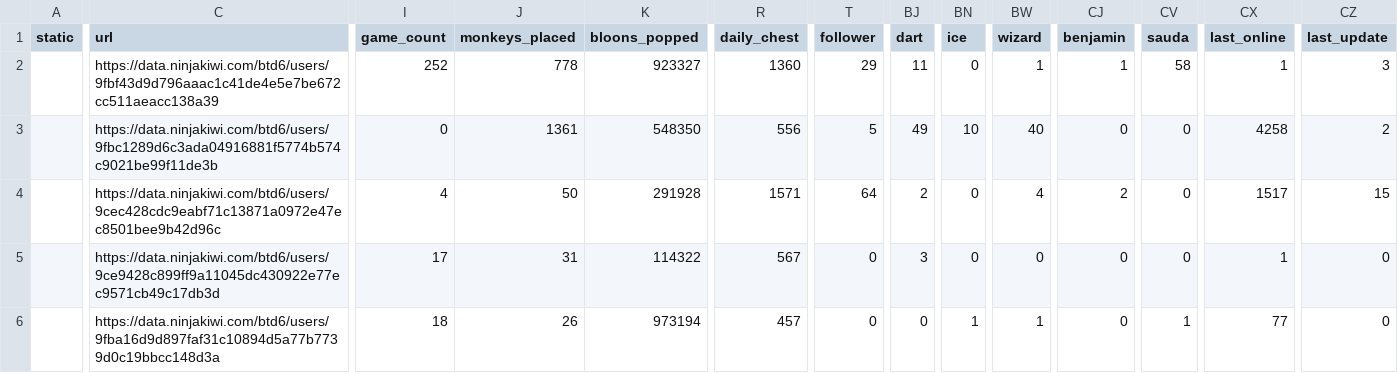
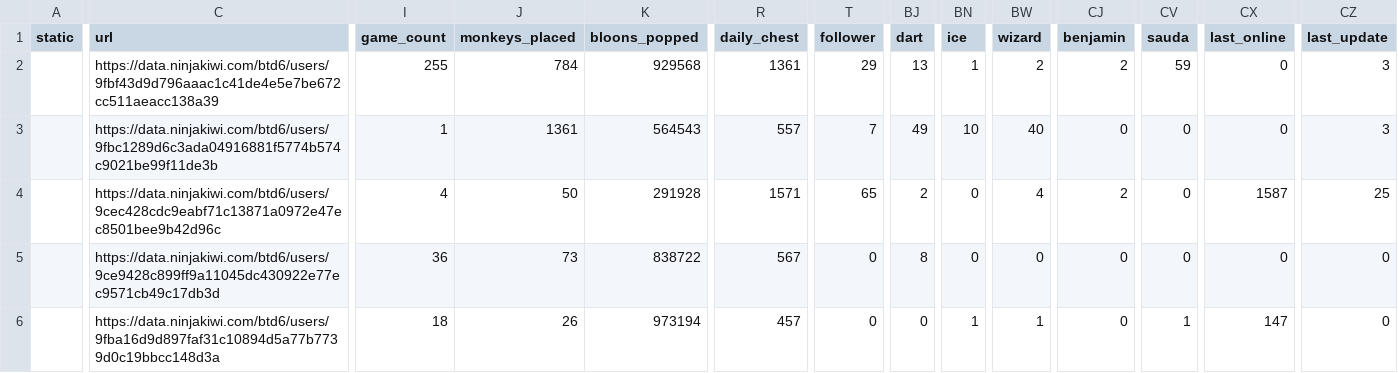
Before and after one commit to ducanup01/btd6boss, a CSV file: boss_info.csv, drawn as a sheet; only a part is shown, gaps mark what is left out; the diff covers the shown part only; the diff names each change by its address in the sheet, - before the commit and + after, or states it on an @@ line.

```diff
--- a/boss_info.csv
+++ b/boss_info.csv
-I2 (game_count): 252
+I2 (game_count): 255
-J2 (monkeys_placed): 778
+J2 (monkeys_placed): 784
-K2 (bloons_popped): 923327
+K2 (bloons_popped): 929568
-R2 (daily_chest): 1360
+R2 (daily_chest): 1361
-BJ2 (dart): 11
+BJ2 (dart): 13
-BN2 (ice): 0
+BN2 (ice): 1
-BW2 (wizard): 1
+BW2 (wizard): 2
-CJ2 (benjamin): 1
+CJ2 (benjamin): 2
-CV2 (sauda): 58
+CV2 (sauda): 59
-CX2 (last_online): 1
+CX2 (last_online): 0
-I3 (game_count): 0
+I3 (game_count): 1
-K3 (bloons_popped): 548350
+K3 (bloons_popped): 564543
-R3 (daily_chest): 556
+R3 (daily_chest): 557
-T3 (follower): 5
+T3 (follower): 7
-CX3 (last_online): 4258
+CX3 (last_online): 0
-CZ3 (last_update): 2
+CZ3 (last_update): 3
-T4 (follower): 64
+T4 (follower): 65
-CX4 (last_online): 1517
+CX4 (last_online): 1587
-CZ4 (last_update): 15
+CZ4 (last_update): 25
-I5 (game_count): 17
+I5 (game_count): 36
-J5 (monkeys_placed): 31
+J5 (monkeys_placed): 73
-K5 (bloons_popped): 114322
+K5 (bloons_popped): 838722
-BJ5 (dart): 3
+BJ5 (dart): 8
-CX5 (last_online): 1
+CX5 (last_online): 0
-CX6 (last_online): 77
+CX6 (last_online): 147
```
Also changed, not shown: 49 edited cells elsewhere in this file, boss_elite_info.csv.
